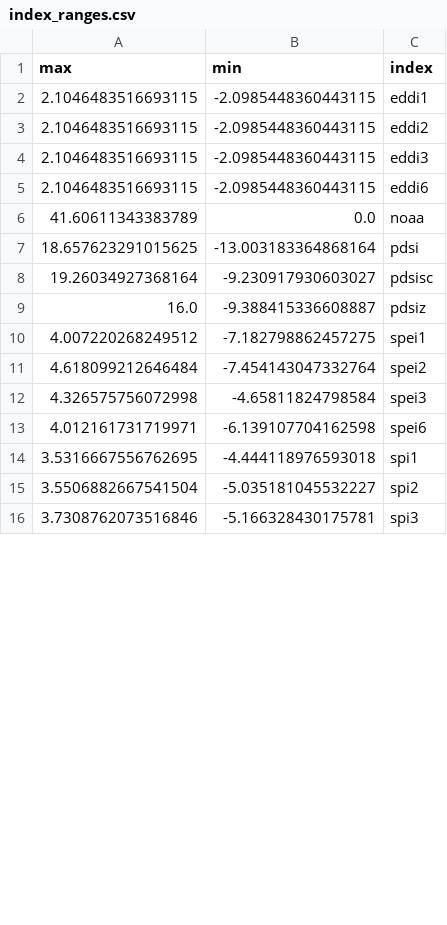
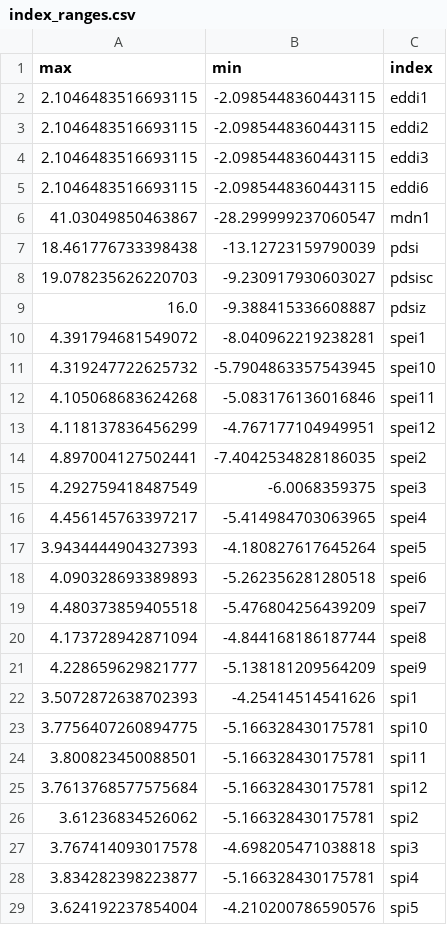
Before and after one commit to WilliamsTravis/Drought-Index-Portal, a CSV file: data/tables/index_ranges.csv, drawn as a sheet; only a part is shown; the diff covers the shown part only.

```diff
--- a/data/tables/index_ranges.csv
+++ b/data/tables/index_ranges.csv
@@ -5,12 +5,25 @@ max,min,index
 2.1046483516693115,-2.0985448360443115,eddi6
-41.60611343383789,0.0,noaa
-18.657623291015625,-13.003183364868164,pdsi
-19.26034927368164,-9.230917930603027,pdsisc
+41.03049850463867,-28.299999237060547,mdn1
+18.461776733398438,-13.12723159790039,pdsi
+19.078235626220703,-9.230917930603027,pdsisc
 16.0,-9.388415336608887,pdsiz
-4.007220268249512,-7.182798862457275,spei1
-4.618099212646484,-7.454143047332764,spei2
-4.326575756072998,-4.65811824798584,spei3
-4.012161731719971,-6.139107704162598,spei6
-3.5316667556762695,-4.444118976593018,spi1
-3.5506882667541504,-5.035181045532227,spi2
-3.7308762073516846,-5.166328430175781,spi3
+4.391794681549072,-8.040962219238281,spei1
+4.319247722625732,-5.7904863357543945,spei10
+4.105068683624268,-5.083176136016846,spei11
+4.118137836456299,-4.767177104949951,spei12
+4.897004127502441,-7.4042534828186035,spei2
+4.292759418487549,-6.0068359375,spei3
+4.456145763397217,-5.414984703063965,spei4
+3.9434444904327393,-4.180827617645264,spei5
+4.090328693389893,-5.262356281280518,spei6
+4.480373859405518,-5.476804256439209,spei7
+4.173728942871094,-4.844168186187744,spei8
+4.228659629821777,-5.138181209564209,spei9
+3.5072872638702393,-4.25414514541626,spi1
+3.7756407260894775,-5.166328430175781,spi10
+3.800823450088501,-5.166328430175781,spi11
+3.7613768577575684,-5.166328430175781,spi12
+3.61236834526062,-5.166328430175781,spi2
+3.767414093017578,-4.698205471038818,spi3
+3.834282398223877,-5.166328430175781,spi4
+3.624192237854004,-4.210200786590576,spi5
```
Also changed, not shown: 3 added rows and 2 edited cells elsewhere in this file, 7 other files.
